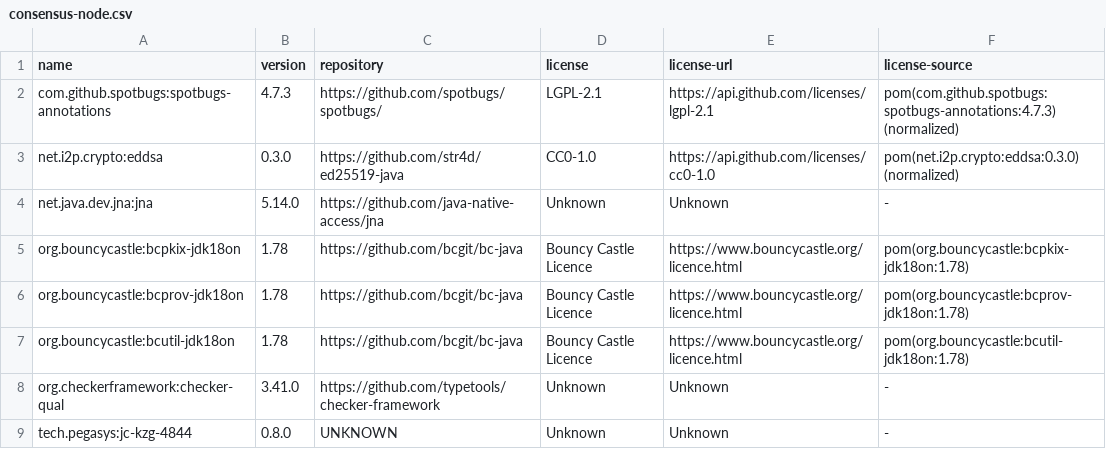
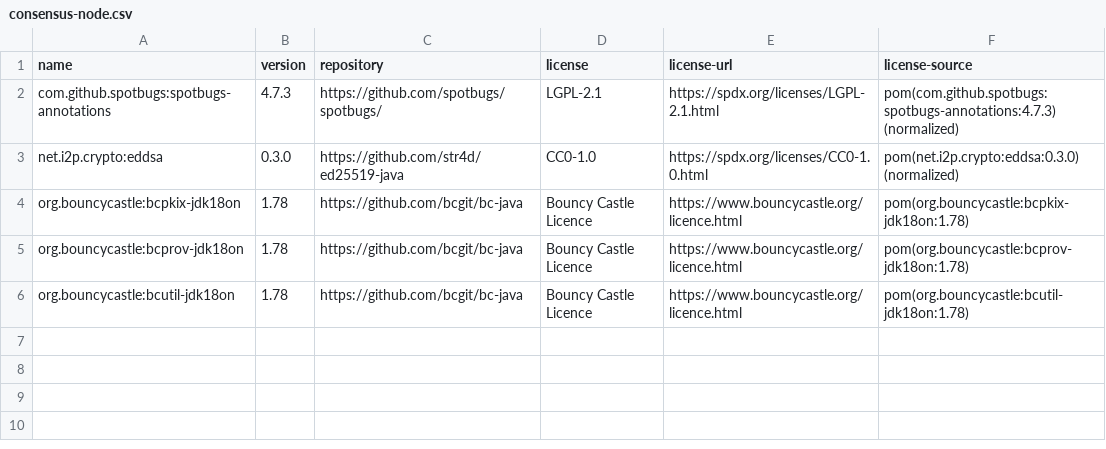
Before and after one commit to hendrikebbers/oss-license-scanner, a CSV file: missing/consensus-node.csv, drawn as a sheet.

```diff
--- a/missing/consensus-node.csv
+++ b/missing/consensus-node.csv
@@ -1,5 +1,4 @@
 name,version,repository,license,license-url,license-source
-com.github.spotbugs:spotbugs-annotations,4.7.3,https://github.com/spotbugs/spotbugs/,LGPL-2.1,https://api.github.com/licenses/lgpl-2.1,pom(com.github.spotbugs:spotbugs-annotations:4.7.3) (normalized)
-net.i2p.crypto:eddsa,0.3.0,https://github.com/str4d/ed25519-java,CC0-1.0,https://api.github.com/licenses/cc0-1.0,pom(net.i2p.crypto:eddsa:0.3.0) (normalized)
-net.java.dev.jna:jna,5.14.0,https://github.com/java-native-access/jna,Unknown,Unknown,-
+com.github.spotbugs:spotbugs-annotations,4.7.3,https://github.com/spotbugs/spotbugs/,LGPL-2.1,https://spdx.org/licenses/LGPL-2.1.html,pom(com.github.spotbugs:spotbugs-annotations:4.7.3) (normalized)
+net.i2p.crypto:eddsa,0.3.0,https://github.com/str4d/ed25519-java,CC0-1.0,https://spdx.org/licenses/CC0-1.0.html,pom(net.i2p.crypto:eddsa:0.3.0) (normalized)
 org.bouncycastle:bcpkix-jdk18on,1.78,https://github.com/bcgit/bc-java,Bouncy Castle Licence,https://www.bouncycastle.org/licence.html,pom(org.bouncycastle:bcpkix-jdk18on:1.78)
@@ -7,3 +6 @@ org.bouncycastle:bcprov-jdk18on,1.78,https://github.com/bcgit/bc-java,Bouncy Cas
 org.bouncycastle:bcutil-jdk18on,1.78,https://github.com/bcgit/bc-java,Bouncy Castle Licence,https://www.bouncycastle.org/licence.html,pom(org.bouncycastle:bcutil-jdk18on:1.78)
-org.checkerframework:checker-qual,3.41.0,https://github.com/typetools/checker-framework,Unknown,Unknown,-
-tech.pegasys:jc-kzg-4844,0.8.0,UNKNOWN,Unknown,Unknown,-
```
Also changed, not shown: hedera-manual.csv, missing/hedera-enterprise.csv, 20 other files.
